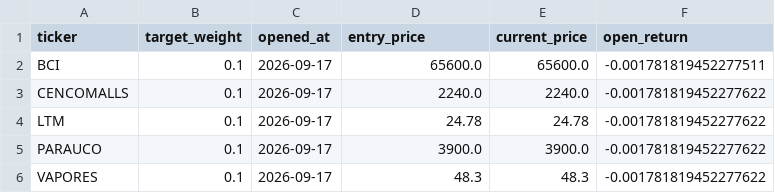
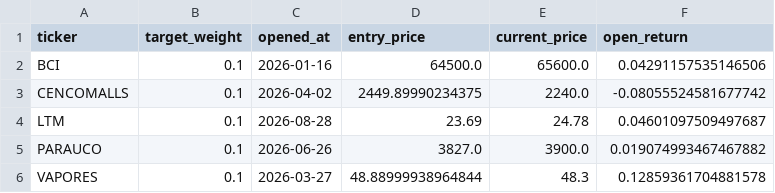
Before and after one commit to rodrigoaguirrediaz6644/alphadata-beta, a CSV file: data/portfolio_sigma6.csv, drawn as a sheet.

```diff
--- a/data/portfolio_sigma6.csv
+++ b/data/portfolio_sigma6.csv
@@ -1,6 +1,6 @@
 ticker,target_weight,opened_at,entry_price,current_price,open_return
-BCI,0.1,2026-09-17,65600.0,65600.0,-0.001781819452277511
-CENCOMALLS,0.1,2026-09-17,2240.0,2240.0,-0.001781819452277622
-LTM,0.1,2026-09-17,24.78,24.78,-0.001781819452277622
-PARAUCO,0.1,2026-09-17,3900.0,3900.0,-0.001781819452277622
-VAPORES,0.1,2026-09-17,48.3,48.3,-0.001781819452277622
+BCI,0.1,2026-01-16,64500.0,65600.0,0.04291157535146506
+CENCOMALLS,0.1,2026-04-02,2449.89990234375,2240.0,-0.08055524581677742
+LTM,0.1,2026-08-28,23.69,24.78,0.04601097509497687
+PARAUCO,0.1,2026-06-26,3827.0,3900.0,0.019074993467467882
+VAPORES,0.1,2026-03-27,48.88999938964844,48.3,0.12859361704881578
```
Also changed, not shown: data/libro_posiciones.csv, data/portfolio_delta12.csv, 7 other files.
